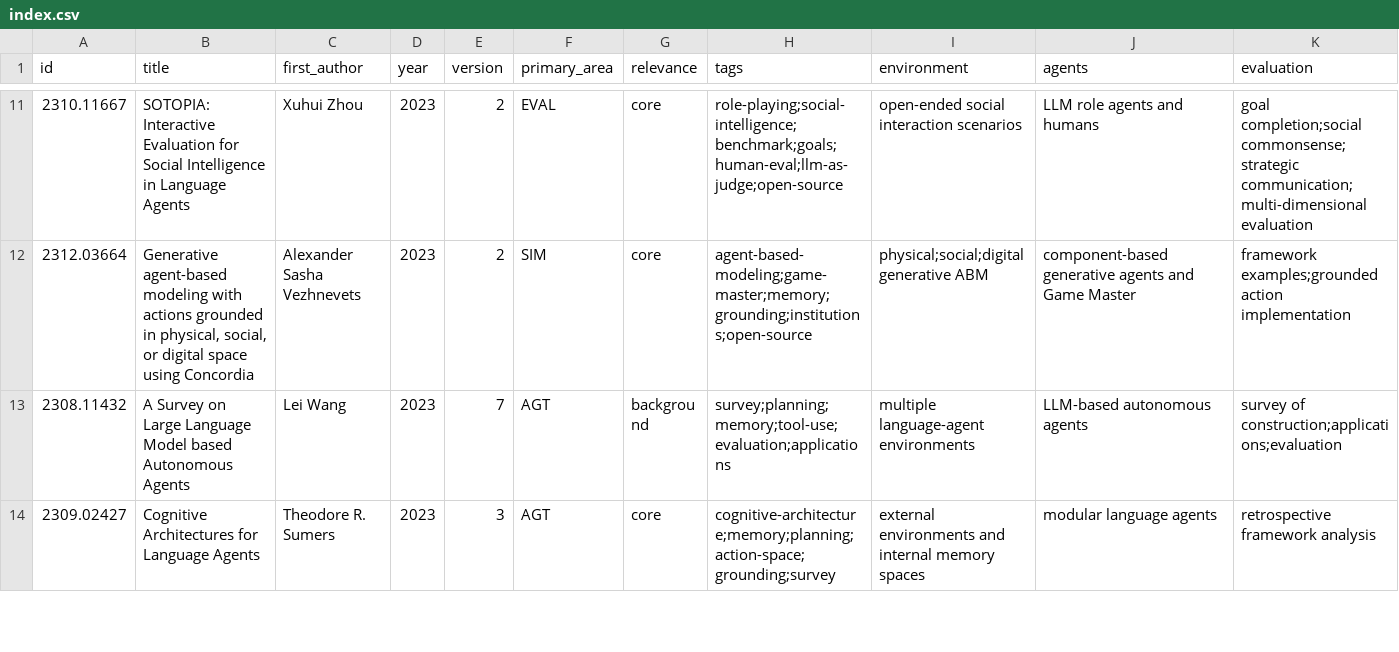
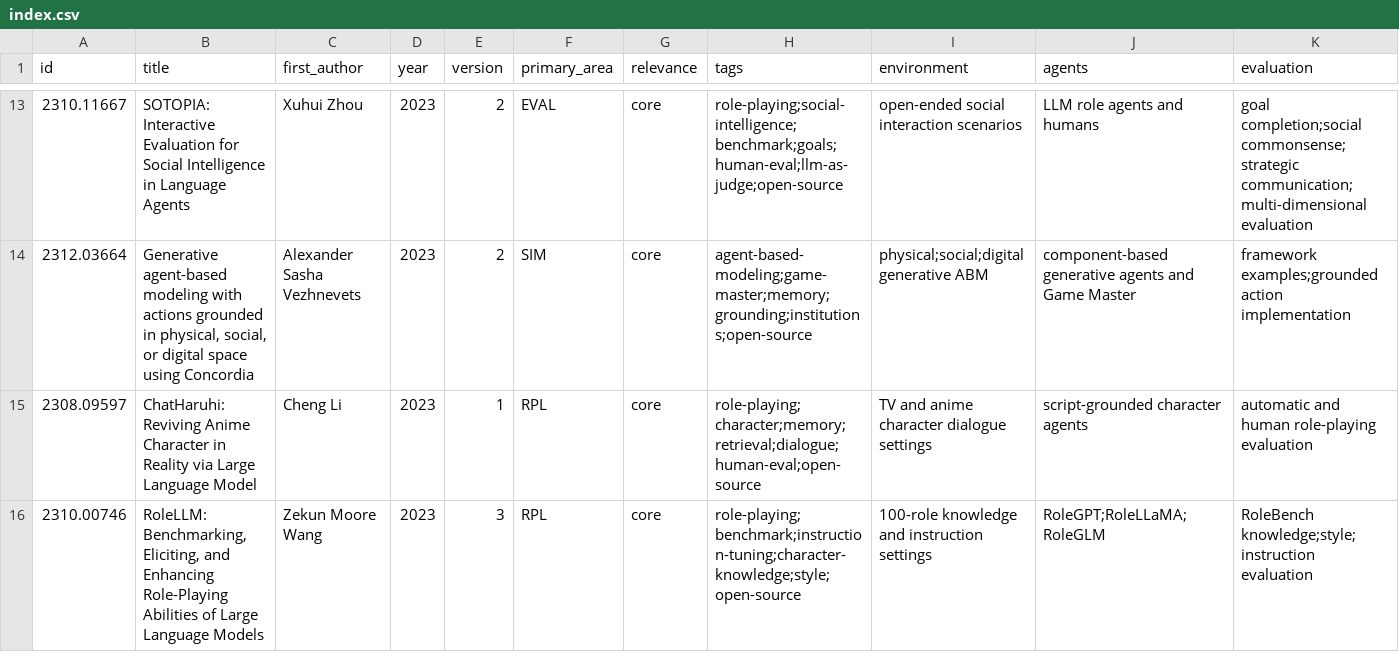
Before and after one commit to waitfor-night/textworld-social-simulation-research, a CSV file: papers/index.csv, drawn as a sheet; only a part is shown, gaps mark what is left out; the shorter side is filled out with more unchanged rows; rows hold the shown columns only; the diff covers the shown part only; the diff names each change by its address in the sheet, - before the commit and + after, or states it on an @@ line.

Commit message:
research: backfill role-playing foundations

```diff
--- a/papers/index.csv
+++ b/papers/index.csv
+row 15: 2308.09597 | ChatHaruhi: Reviving Anime Character in Reality via Large Language Model | Cheng Li | 2023 | 1 | RPL | core | role-playing;character;memory;retrieval;dialogue;human-eval;open-source | TV and anime character dialogue settings | script-grounded character agents | automatic and human role-playing evaluation
+row 16: 2310.00746 | RoleLLM: Benchmarking, Eliciting, and Enhancing Role-Playing Abilities of Large Language Models | Zekun Moore Wang | 2023 | 3 | RPL | core | role-playing;benchmark;instruction-tuning;character-knowledge;style;open-source | 100-role knowledge and instruction settings | RoleGPT;RoleLLaMA;RoleGLM | RoleBench knowledge;style;instruction evaluation
```
Also changed, not shown: 5 added rows elsewhere in this file, 9 other files.
